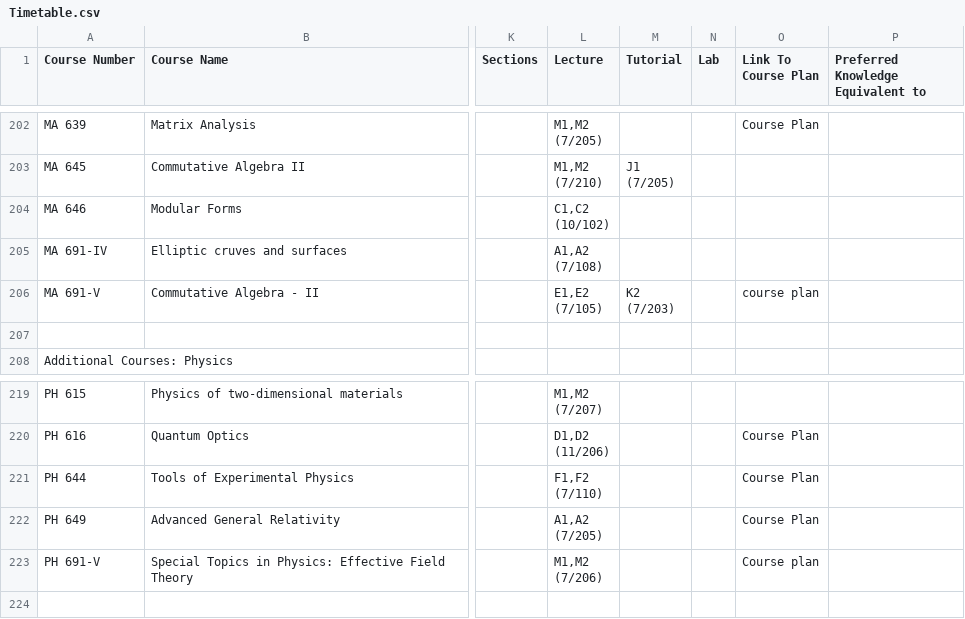
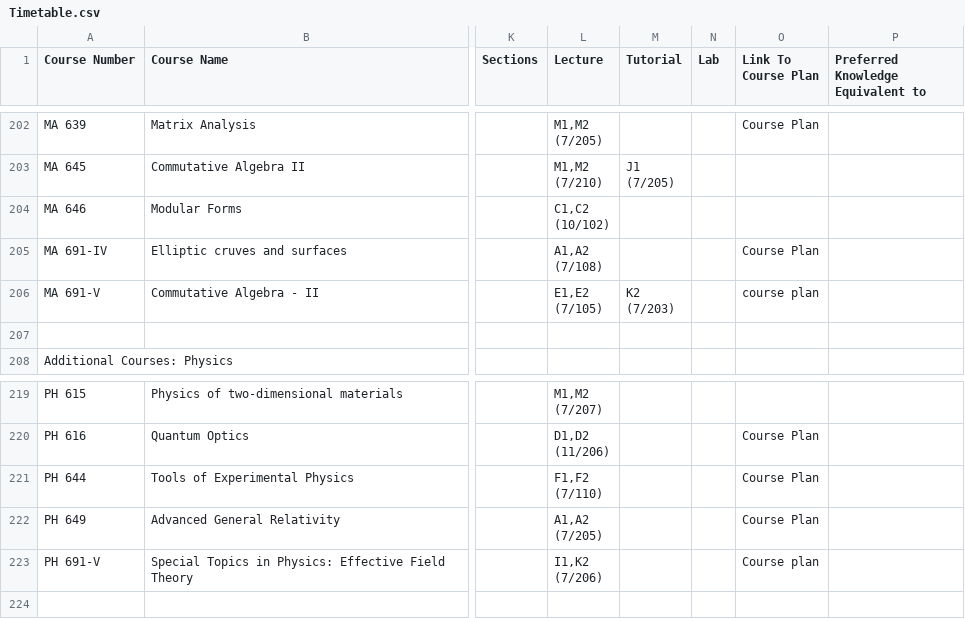
Before and after one commit to Naveen-Pal/timetable, a CSV file: Timetable.csv, drawn as a sheet; only a part is shown, gaps mark what is left out; ↵ is a line break in a cell; the diff covers the shown part only; the diff names each change by its address in the sheet, - before the commit and + after, or states it on an @@ line.

```diff
--- a/Timetable.csv
+++ b/Timetable.csv
-O205 (Link To Course Plan): (empty)
+O205 (Link To Course Plan): Course Plan
-L223 (Lecture): M1,M2 ↵ (7/206)
+L223 (Lecture): I1,K2 ↵ (7/206)
```
Also changed, not shown: 3 added rows and 7 edited cells elsewhere in this file, Updated_Processed_Timetable.csv.
